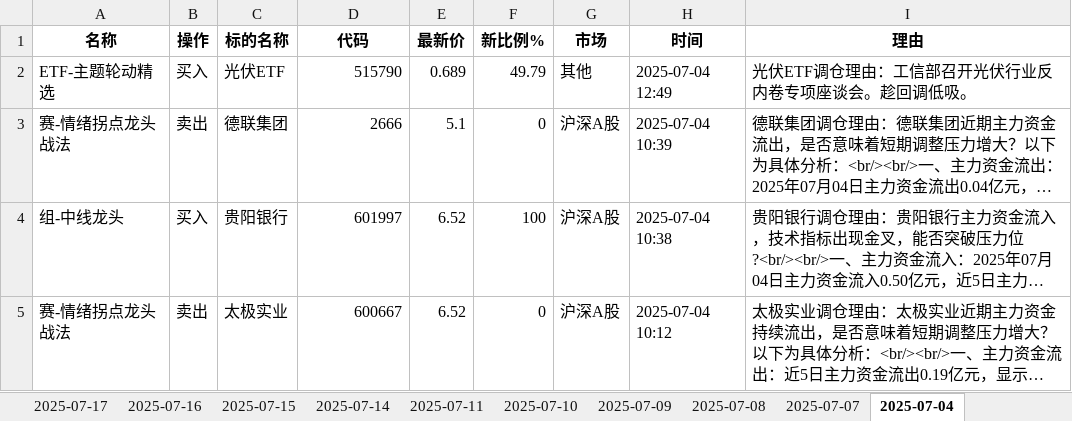
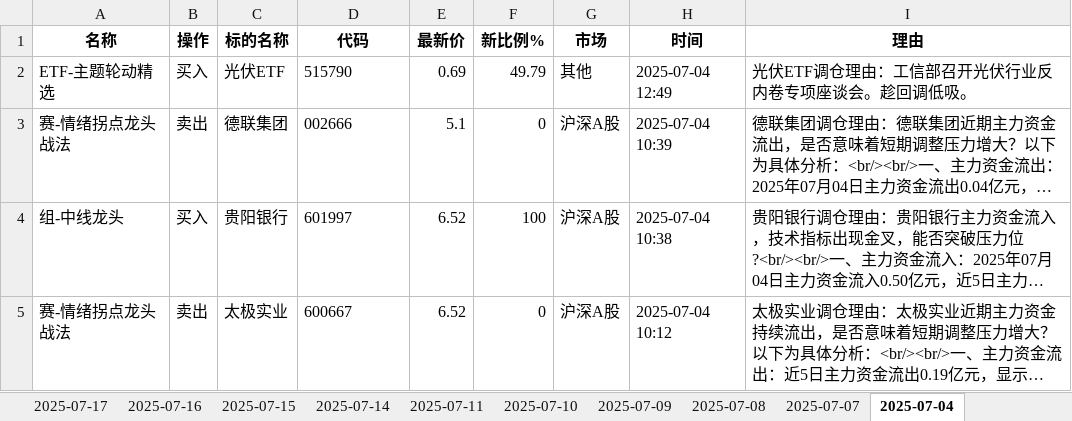
Before and after one commit to githubxander1/Investment, an Excel workbook: Investment/THS/AutoTrade/data/Combination_portfolio_today.xlsx, sheet 2025-07-04, drawn as a sheet; long unchanged cells end in …; values as stored, in another font and other column widths than the file's, no borders; the diff names each change by its address in the sheet, - before the commit and + after, or states it on an @@ line.

```diff
--- a/Investment/THS/AutoTrade/data/Combination_portfolio_today.xlsx (sheet 2025-07-04)
+++ b/Investment/THS/AutoTrade/data/Combination_portfolio_today.xlsx (sheet 2025-07-04)
-D2 alignment: right
+D2 alignment: left
-E2 (最新价): 0.689
+E2 (最新价): 0.69
-D3 (代码): 2666
+D3 (代码): 002666
-D4:D5 alignment: right
+D4:D5 alignment: left
```
Also changed, not shown: sheet 2025-07-15, sheet 2025-07-07, sheet 2025-07-25, sheet 2025-07-08, sheet 2025-07-09, other sheet tabs, Investment/THS/AutoTrade/data/Combination_position.xlsx, Investment/THS/AutoTrade/data/Strategy_portfolio_today.xlsx, 25 other files.
